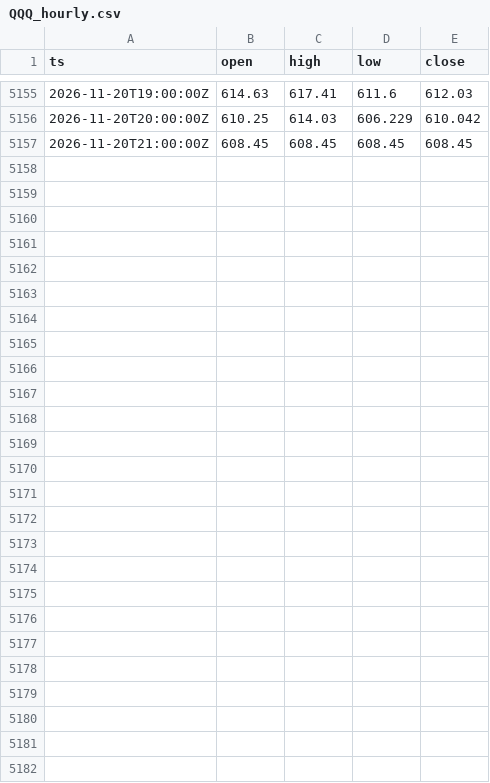
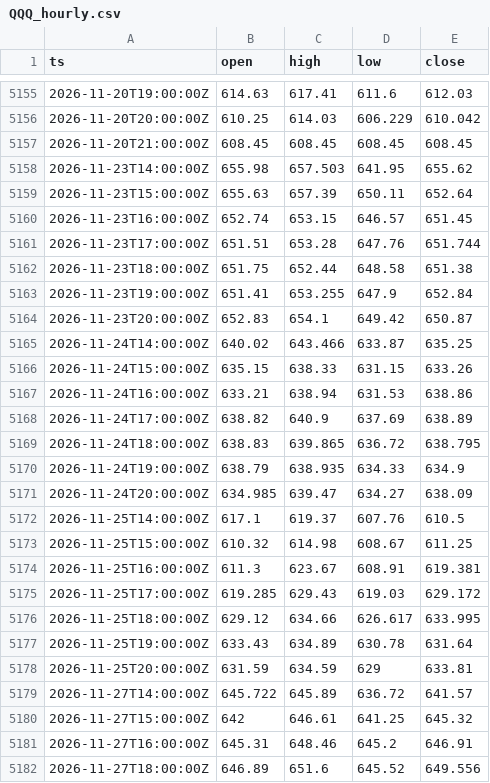
Before and after one commit to natalivm/Futures_Trading, a CSV file: cycles/data/QQQ_hourly.csv, drawn as a sheet; only a part is shown, gaps mark what is left out; the diff names each change by its address in the sheet, - before the commit and + after, or states it on an @@ line.

```diff
--- a/cycles/data/QQQ_hourly.csv
+++ b/cycles/data/QQQ_hourly.csv
+row 5158: 2026-11-23T14:00:00Z | 655.98 | 657.503 | 641.95 | 655.62
+row 5159: 2026-11-23T15:00:00Z | 655.63 | 657.39 | 650.11 | 652.64
+row 5160: 2026-11-23T16:00:00Z | 652.74 | 653.15 | 646.57 | 651.45
+row 5161: 2026-11-23T17:00:00Z | 651.51 | 653.28 | 647.76 | 651.744
+row 5162: 2026-11-23T18:00:00Z | 651.75 | 652.44 | 648.58 | 651.38
+row 5163: 2026-11-23T19:00:00Z | 651.41 | 653.255 | 647.9 | 652.84
+row 5164: 2026-11-23T20:00:00Z | 652.83 | 654.1 | 649.42 | 650.87
+row 5165: 2026-11-24T14:00:00Z | 640.02 | 643.466 | 633.87 | 635.25
+row 5166: 2026-11-24T15:00:00Z | 635.15 | 638.33 | 631.15 | 633.26
+row 5167: 2026-11-24T16:00:00Z | 633.21 | 638.94 | 631.53 | 638.86
+row 5168: 2026-11-24T17:00:00Z | 638.82 | 640.9 | 637.69 | 638.89
+row 5169: 2026-11-24T18:00:00Z | 638.83 | 639.865 | 636.72 | 638.795
+row 5170: 2026-11-24T19:00:00Z | 638.79 | 638.935 | 634.33 | 634.9
+row 5171: 2026-11-24T20:00:00Z | 634.985 | 639.47 | 634.27 | 638.09
+row 5172: 2026-11-25T14:00:00Z | 617.1 | 619.37 | 607.76 | 610.5
+row 5173: 2026-11-25T15:00:00Z | 610.32 | 614.98 | 608.67 | 611.25
+row 5174: 2026-11-25T16:00:00Z | 611.3 | 623.67 | 608.91 | 619.381
+row 5175: 2026-11-25T17:00:00Z | 619.285 | 629.43 | 619.03 | 629.172
+row 5176: 2026-11-25T18:00:00Z | 629.12 | 634.66 | 626.617 | 633.995
+row 5177: 2026-11-25T19:00:00Z | 633.43 | 634.89 | 630.78 | 631.64
+row 5178: 2026-11-25T20:00:00Z | 631.59 | 634.59 | 629 | 633.81
+row 5179: 2026-11-27T14:00:00Z | 645.722 | 645.89 | 636.72 | 641.57
+row 5180: 2026-11-27T15:00:00Z | 642 | 646.61 | 641.25 | 645.32
+row 5181: 2026-11-27T16:00:00Z | 645.31 | 648.46 | 645.2 | 646.91
+row 5182: 2026-11-27T18:00:00Z | 646.89 | 651.6 | 645.52 | 649.556
```
Also changed, not shown: cycles/data/DJI.csv, cycles/data/ES_F_hourly.csv, 56 other files.
